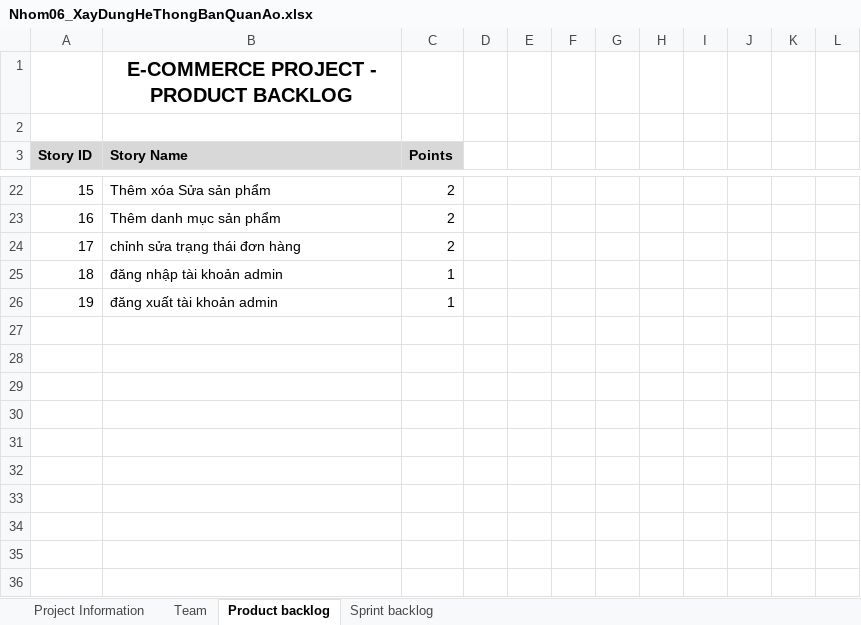
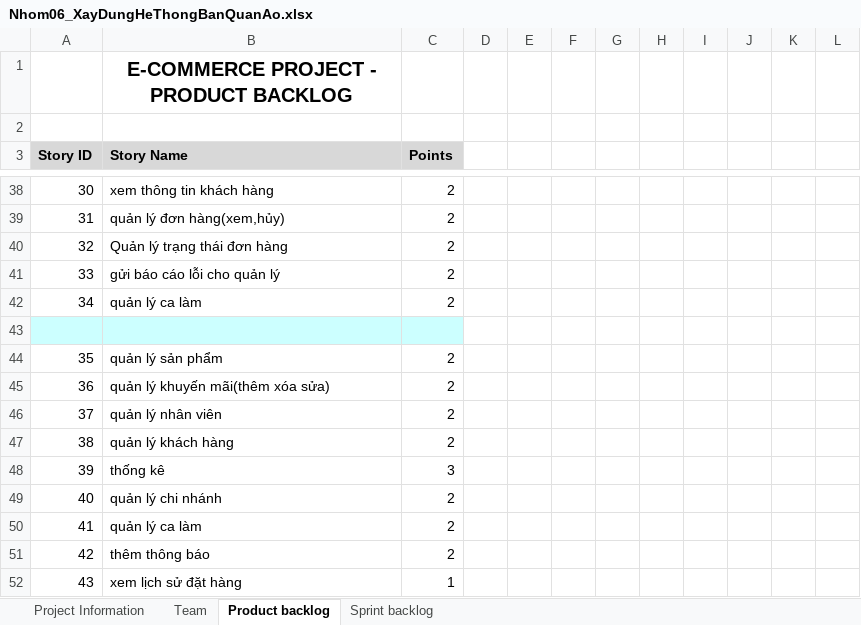
Before and after one commit to Cong123-h/DACNMP-Nhom06, an Excel workbook: Nhom06_XayDungHeThongBanQuanAo.xlsx, sheet Product backlog, drawn as a sheet; only a part is shown, gaps mark what is left out; values as stored, in another font and other column widths than the file's, no borders; addresses are those after the commit; the diff covers the shown part only; the diff names each change by its address in the sheet, - before the commit and + after, or states it on an @@ line.

```diff
--- a/Nhom06_XayDungHeThongBanQuanAo.xlsx (sheet Product backlog)
+++ b/Nhom06_XayDungHeThongBanQuanAo.xlsx (sheet Product backlog)
@@ column A (Story ID) renumbered from row 10 down @@
-B38 (Story Name): Thêm xóa Sửa sản phẩm
+B38 (Story Name): xem thông tin khách hàng
-B39 (Story Name): Thêm danh mục sản phẩm
+B39 (Story Name): quản lý đơn hàng(xem,hủy)
-B40 (Story Name): chỉnh sửa trạng thái đơn hàng
+B40 (Story Name): Quản lý trạng thái đơn hàng
+row 41: 33 | gửi báo cáo lỗi cho quản lý | 2
+row 42: 34 | quản lý ca làm | 2
-row 43: 18 | đăng nhập tài khoản admin | 1
+row 43: (empty)
-A43:C43 fill: none
+A43:C43 fill: #CCFFFF
+row 44: 35 | quản lý sản phẩm | 2
+row 45: 36 | quản lý khuyến mãi(thêm xóa sửa) | 2
+row 46: 37 | quản lý nhân viên | 2
+row 47: 38 | quản lý khách hàng | 2
+row 48: 39 | thống kê | 3
+row 49: 40 | quản lý chi nhánh | 2
+row 50: 41 | quản lý ca làm | 2
+row 51: 42 | thêm thông báo | 2
-B52 (Story Name): đăng xuất tài khoản admin
+B52 (Story Name): xem lịch sử đặt hàng
```
Also changed, not shown: 20 added rows, 4 removed rows and 8 edited cells elsewhere in this sheet, sheet Sprint backlog.
